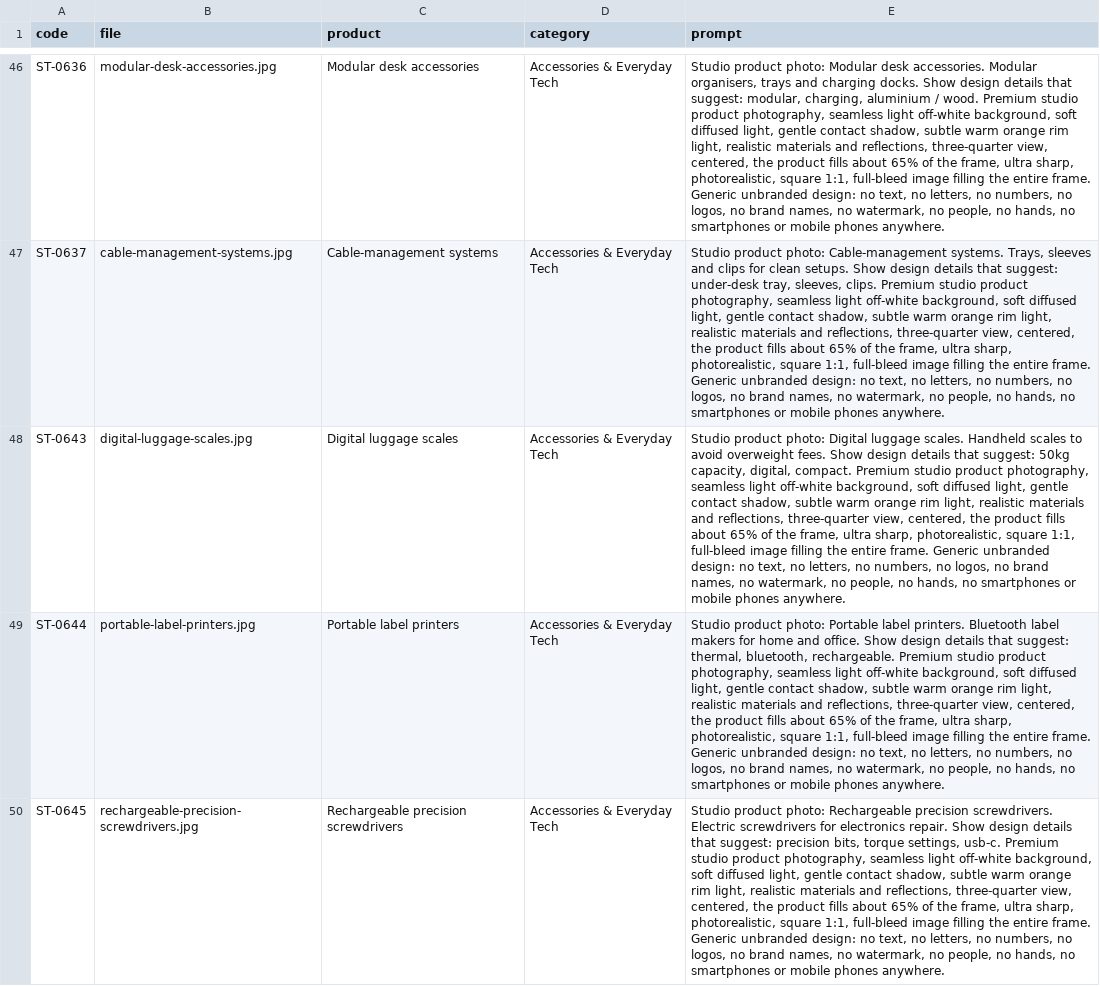
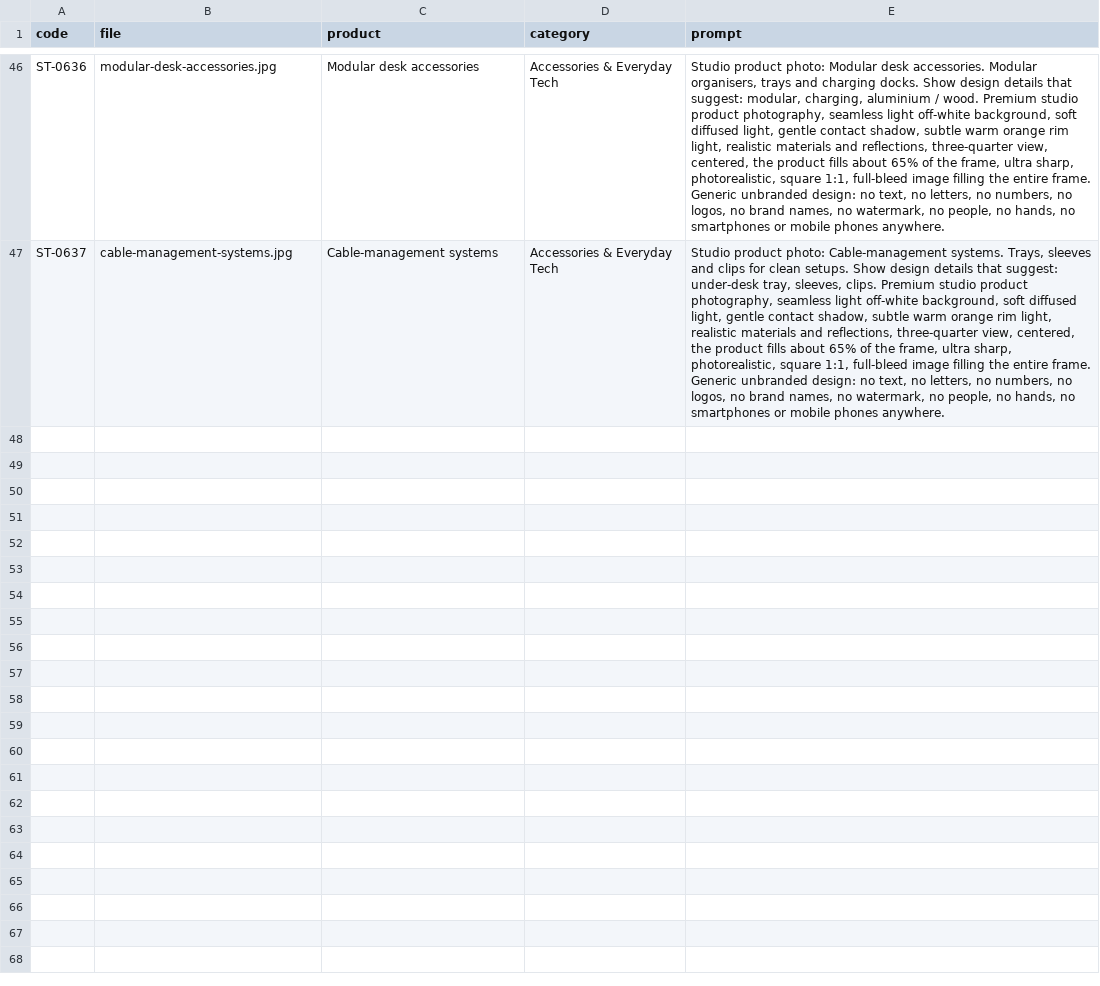
Before and after one commit to tahoor302-cloud/sikandartech, a CSV file: sikandartech/product-photo-prompts.csv, drawn as a sheet; only a part is shown, gaps mark what is left out; the diff covers the shown part only; the diff names each change by its address in the sheet, - before the commit and + after, or states it on an @@ line.

```diff
--- a/sikandartech/product-photo-prompts.csv
+++ b/sikandartech/product-photo-prompts.csv
-row 48: ST-0643 | digital-luggage-scales.jpg | Digital luggage scales | Accessories & Everyday Tech | Studio product photo: Digital luggage scales. Handheld scales to avoid overweight fees. Show design details that suggest: 50kg capacity, digital, compact. Premium studio product photography, seamless light off-white background, soft diffused light, gentle contact shadow, subtle warm orange rim light, realistic materials and reflections, three-quarter view, centered, the product fills about 65% of the frame, ultra sharp, photorealistic, square 1:1, full-bleed image filling the entire frame. Generic unbranded design: no text, no letters, no numbers, no logos, no brand names, no watermark, no people, no hands, no smartphones or mobile phones anywhere.
-row 49: ST-0644 | portable-label-printers.jpg | Portable label printers | Accessories & Everyday Tech | Studio product photo: Portable label printers. Bluetooth label makers for home and office. Show design details that suggest: thermal, bluetooth, rechargeable. Premium studio product photography, seamless light off-white background, soft diffused light, gentle contact shadow, subtle warm orange rim light, realistic materials and reflections, three-quarter view, centered, the product fills about 65% of the frame, ultra sharp, photorealistic, square 1:1, full-bleed image filling the entire frame. Generic unbranded design: no text, no letters, no numbers, no logos, no brand names, no watermark, no people, no hands, no smartphones or mobile phones anywhere.
-row 50: ST-0645 | rechargeable-precision-screwdrivers.jpg | Rechargeable precision screwdrivers | Accessories & Everyday Tech | Studio product photo: Rechargeable precision screwdrivers. Electric screwdrivers for electronics repair. Show design details that suggest: precision bits, torque settings, usb-c. Premium studio product photography, seamless light off-white background, soft diffused light, gentle contact shadow, subtle warm orange rim light, realistic materials and reflections, three-quarter view, centered, the product fills about 65% of the frame, ultra sharp, photorealistic, square 1:1, full-bleed image filling the entire frame. Generic unbranded design: no text, no letters, no numbers, no logos, no brand names, no watermark, no people, no hands, no smartphones or mobile phones anywhere.
```
Also changed, not shown: 2 removed rows elsewhere in this file, 7 other files.
